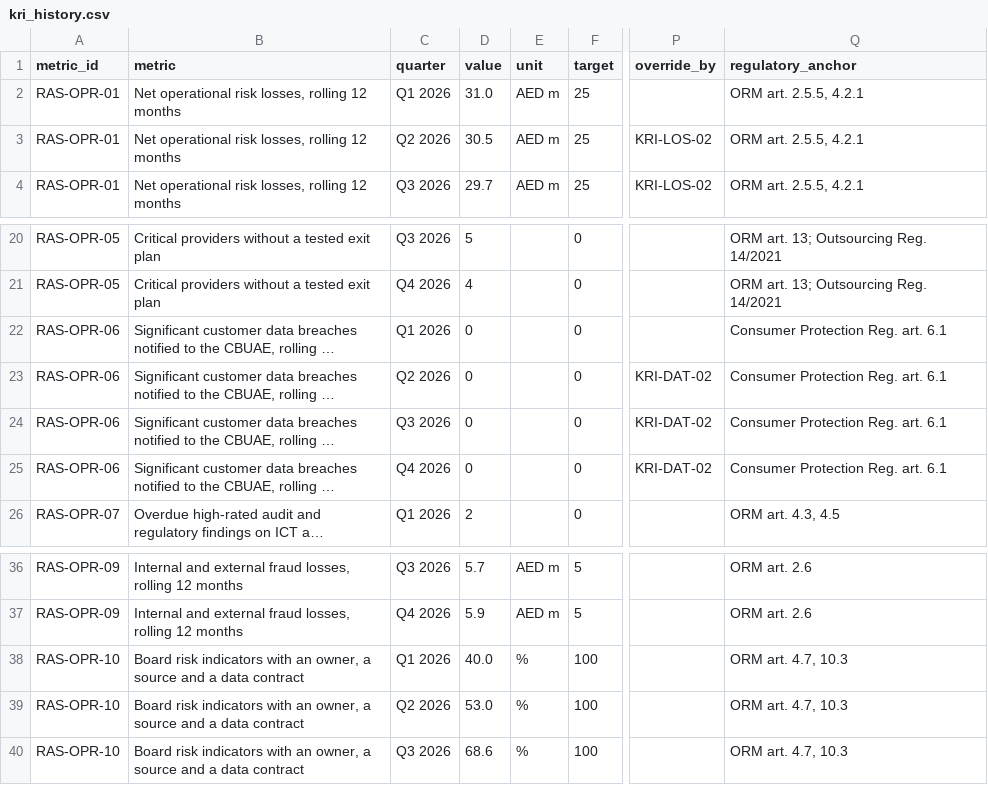
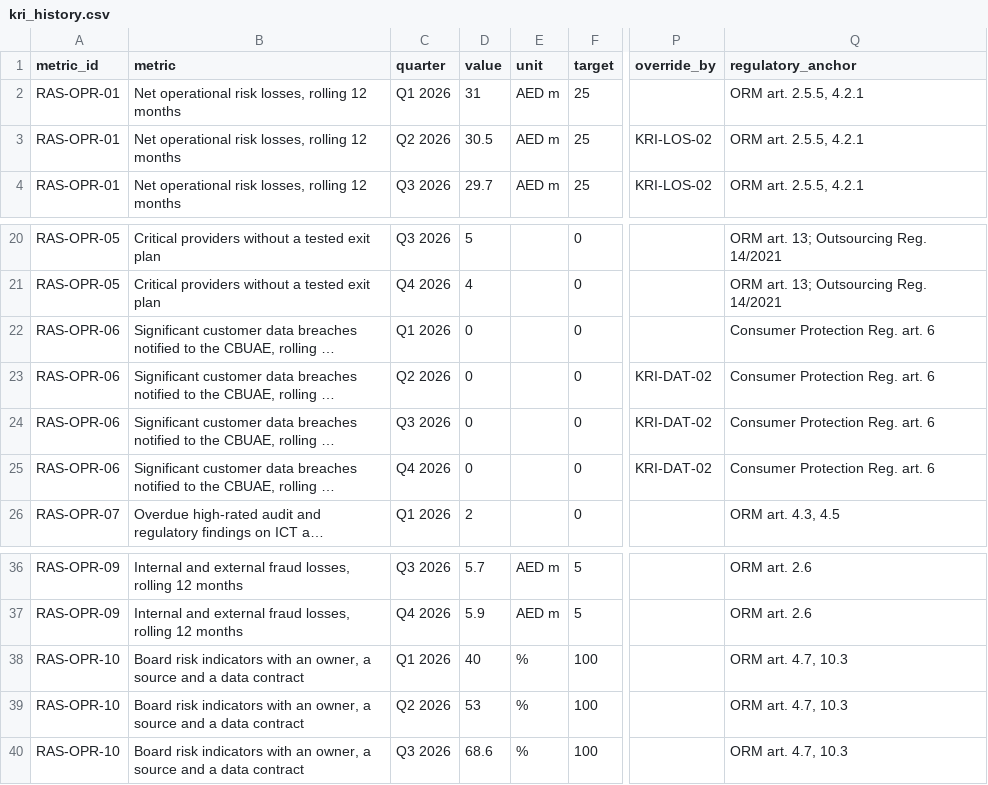
Before and after one commit to dalhamouieh-web/resilience-board-dashboard, a CSV file: kri_history.csv, drawn as a sheet; only a part is shown, gaps mark what is left out; long unchanged cells end in …; the diff names each change by its address in the sheet, - before the commit and + after, or states it on an @@ line.

```diff
--- a/kri_history.csv
+++ b/kri_history.csv
-D2 (value): 31.0
+D2 (value): 31
-Q22:Q25 (regulatory_anchor): Consumer Protection Reg. art. 6.1
+Q22:Q25 (regulatory_anchor): Consumer Protection Reg. art. 6
-D38 (value): 40.0
+D38 (value): 40
-D39 (value): 53.0
+D39 (value): 53
```
Also changed, not shown: critical_operations.csv, external_threats.csv, 13 other files.
